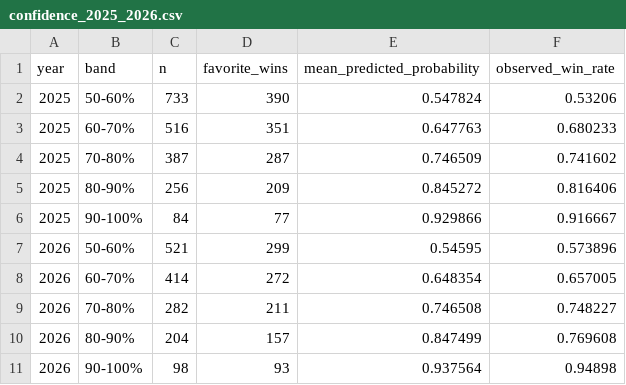
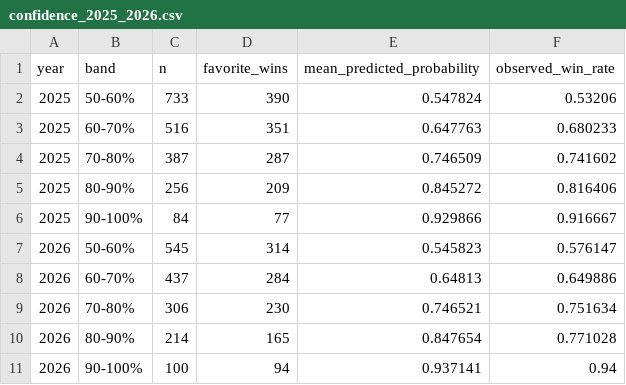
Before and after one commit to berangerbeato-cmd/badminton-lab, a CSV file: data/historical_backtest/confidence_2025_2026.csv, drawn as a sheet; removed rows and columns are numbered as before the commit, all else as after; the diff names each change by its address in the sheet, - before the commit and + after, or states it on an @@ line.

```diff
--- a/data/historical_backtest/confidence_2025_2026.csv
+++ b/data/historical_backtest/confidence_2025_2026.csv
-row 7: 2026 | 50-60% | 521 | 299 | 0.54595 | 0.573896
-row 8: 2026 | 60-70% | 414 | 272 | 0.648354 | 0.657005
-row 9: 2026 | 70-80% | 282 | 211 | 0.746508 | 0.748227
-row 10: 2026 | 80-90% | 204 | 157 | 0.847499 | 0.769608
-row 11: 2026 | 90-100% | 98 | 93 | 0.937564 | 0.94898
+row 7: 2026 | 50-60% | 545 | 314 | 0.545823 | 0.576147
+row 8: 2026 | 60-70% | 437 | 284 | 0.64813 | 0.649886
+row 9: 2026 | 70-80% | 306 | 230 | 0.746521 | 0.751634
+row 10: 2026 | 80-90% | 214 | 165 | 0.847654 | 0.771028
+row 11: 2026 | 90-100% | 100 | 94 | 0.937141 | 0.94
```
Also changed, not shown: 2 other files.
